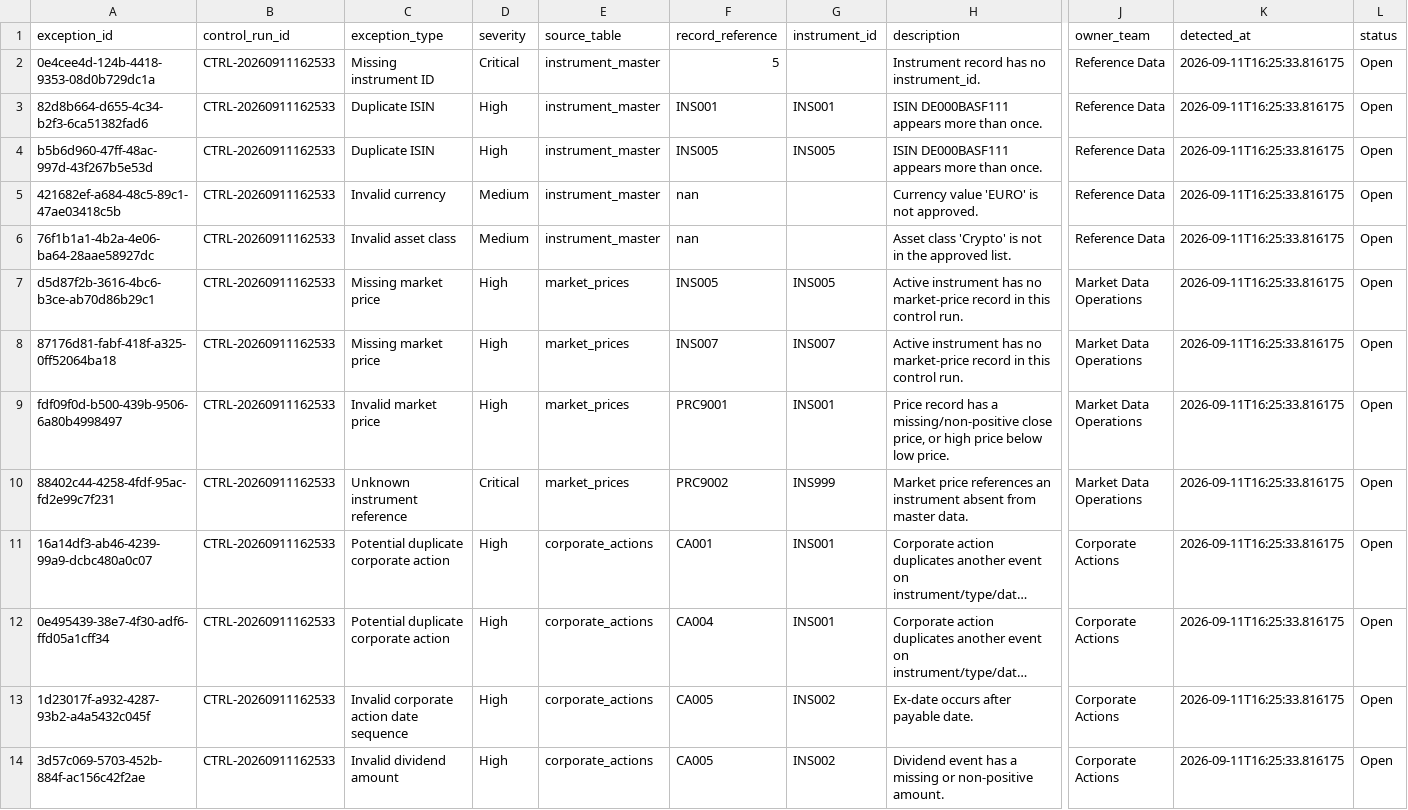
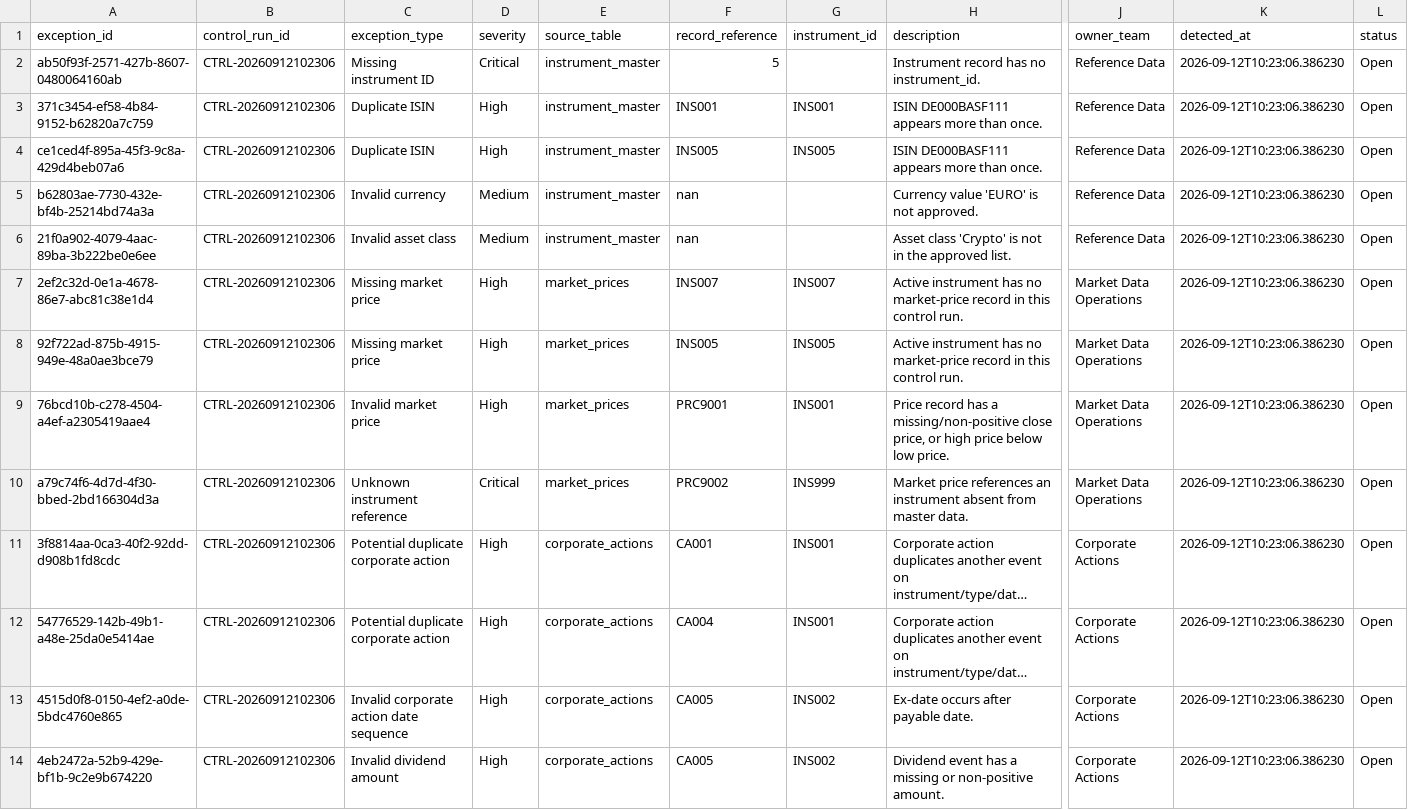
Before and after one commit to Kanss1176/trading-operations-control-room, a CSV file: data/processed/exception_queue.csv, drawn as a sheet; only a part is shown, gaps mark what is left out; long unchanged cells end in …; the diff names each change by its address in the sheet, - before the commit and + after, or states it on an @@ line.

```diff
--- a/data/processed/exception_queue.csv
+++ b/data/processed/exception_queue.csv
-A2 (exception_id): 0e4cee4d-124b-4418-9353-08d0b729dc1a
+A2 (exception_id): ab50f93f-2571-427b-8607-0480064160ab
-B2:B14 (control_run_id): CTRL-20260911162533
+B2:B14 (control_run_id): CTRL-20260912102306
-K2:K14 (detected_at): 2026-09-11T16:25:33.816175
+K2:K14 (detected_at): 2026-09-12T10:23:06.386230
-A3 (exception_id): 82d8b664-d655-4c34-b2f3-6ca51382fad6
+A3 (exception_id): 371c3454-ef58-4b84-9152-b62820a7c759
-A4 (exception_id): b5b6d960-47ff-48ac-997d-43f267b5e53d
+A4 (exception_id): ce1ced4f-895a-45f3-9c8a-429d4beb07a6
-A5 (exception_id): 421682ef-a684-48c5-89c1-47ae03418c5b
+A5 (exception_id): b62803ae-7730-432e-bf4b-25214bd74a3a
-A6 (exception_id): 76f1b1a1-4b2a-4e06-ba64-28aae58927dc
+A6 (exception_id): 21f0a902-4079-4aac-89ba-3b222be0e6ee
-A7 (exception_id): d5d87f2b-3616-4bc6-b3ce-ab70d86b29c1
+A7 (exception_id): 2ef2c32d-0e1a-4678-86e7-abc81c38e1d4
-F7 (record_reference): INS005
+F7 (record_reference): INS007
-G7 (instrument_id): INS005
+G7 (instrument_id): INS007
-A8 (exception_id): 87176d81-fabf-418f-a325-0ff52064ba18
+A8 (exception_id): 92f722ad-875b-4915-949e-48a0ae3bce79
-F8 (record_reference): INS007
+F8 (record_reference): INS005
-G8 (instrument_id): INS007
+G8 (instrument_id): INS005
-A9 (exception_id): fdf09f0d-b500-439b-9506-6a80b4998497
+A9 (exception_id): 76bcd10b-c278-4504-a4ef-a2305419aae4
-A10 (exception_id): 88402c44-4258-4fdf-95ac-fd2e99c7f231
+A10 (exception_id): a79c74f6-4d7d-4f30-bbed-2bd166304d3a
-A11 (exception_id): 16a14df3-ab46-4239-99a9-dcbc480a0c07
+A11 (exception_id): 3f8814aa-0ca3-40f2-92dd-d908b1fd8cdc
-A12 (exception_id): 0e495439-38e7-4f30-adf6-ffd05a1cff34
+A12 (exception_id): 54776529-142b-49b1-a48e-25da0e5414ae
-A13 (exception_id): 1d23017f-a932-4287-93b2-a4a5432c045f
+A13 (exception_id): 4515d0f8-0150-4ef2-a0de-5bdc4760e865
-A14 (exception_id): 3d57c069-5703-452b-884f-ac156c42f2ae
+A14 (exception_id): 4eb2472a-52b9-429e-bf1b-9c2e9b674220
```
Also changed, not shown: data/processed/reconciliation_results.csv, 1 other file.
